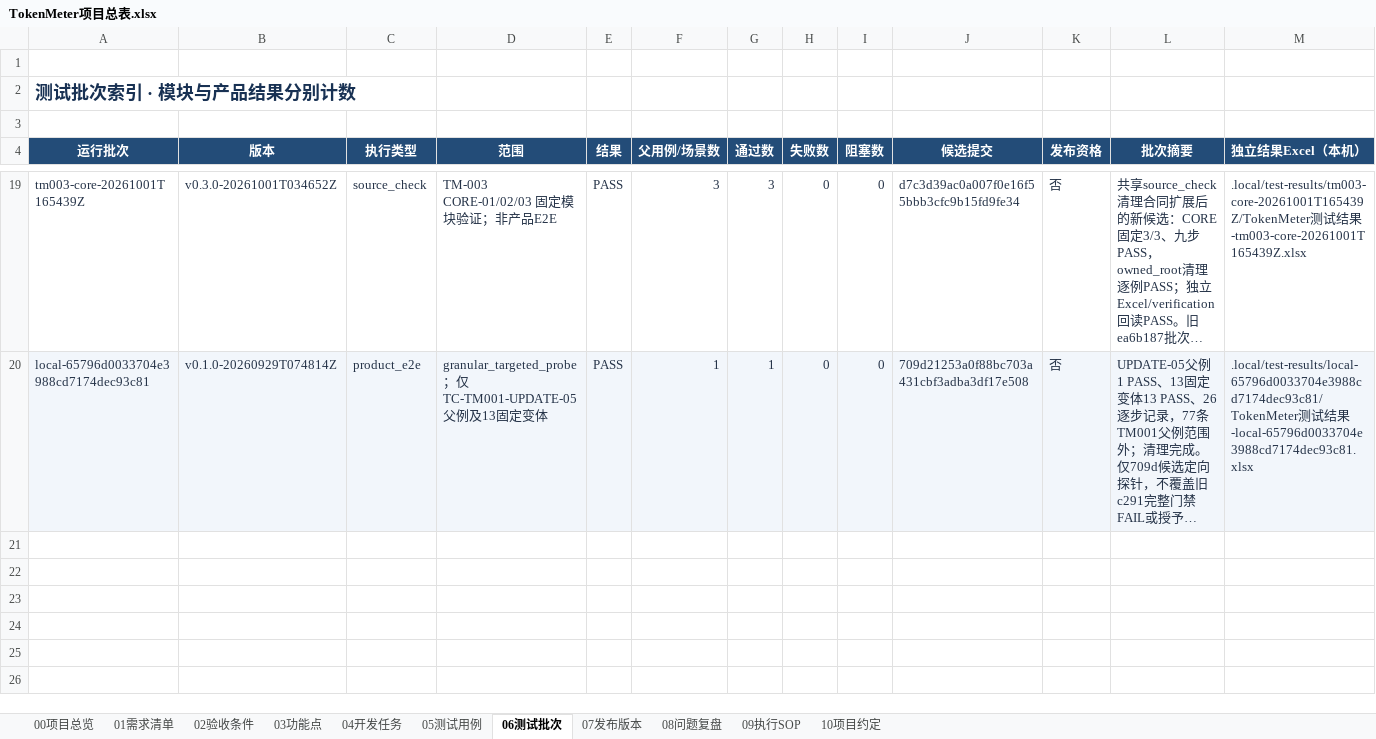
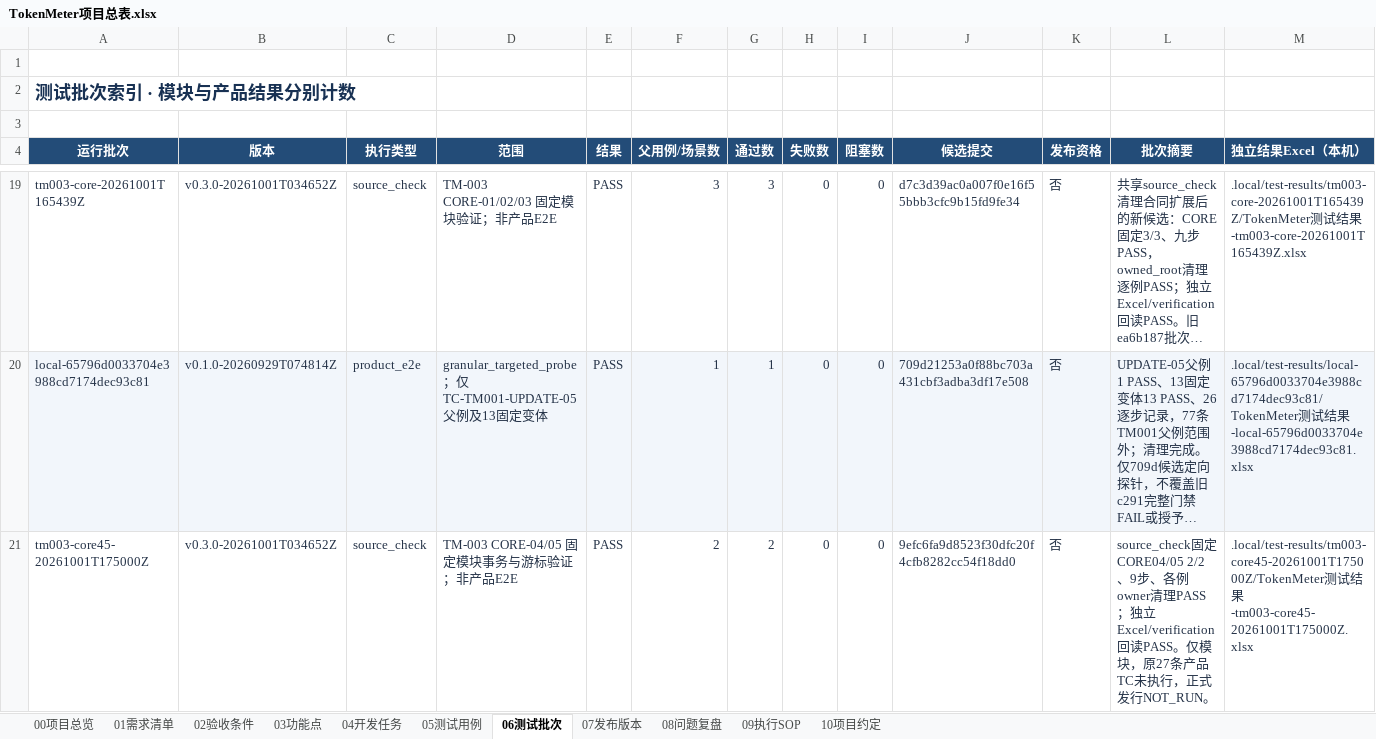
Before and after one commit to lzhe72/TokenMeter, an Excel workbook: TokenMeter项目总表.xlsx, sheet 06测试批次, drawn as a sheet; only a part is shown, gaps mark what is left out; long unchanged cells end in …; values as stored, in another font and other column widths than the file's, no borders; conditional formats and table styles not drawn; rows hold the shown columns only; the diff names each change by its address in the sheet, - before the commit and + after, or states it on an @@ line.

```diff
--- a/TokenMeter项目总表.xlsx (sheet 06测试批次)
+++ b/TokenMeter项目总表.xlsx (sheet 06测试批次)
+row 21: tm003-core45-20261001T175000Z | v0.3.0-20261001T034652Z | source_check | TM-003 CORE-04/05 固定模块事务与游标验证；非产品E2E | PASS | 2 | 2 | 0 | 0 | 9efc6fa9d8523f30dfc20f4cfb8282cc54f18dd0 | 否 | source_check固定CORE04/05 2/2、9步、各例owner清理PASS；独立Excel/verification回读PASS。仅模块，原27条产品TC未执行，正式发行NOT_RUN。 | .local/test-results/tm003-core45-20261001T175000Z/TokenMeter测试结果-tm003-core45-20261001T175000Z.xlsx
```
Also changed, not shown: sheet 05测试用例, sheet 00项目总览, sheet 07发布版本, 13 other files.
